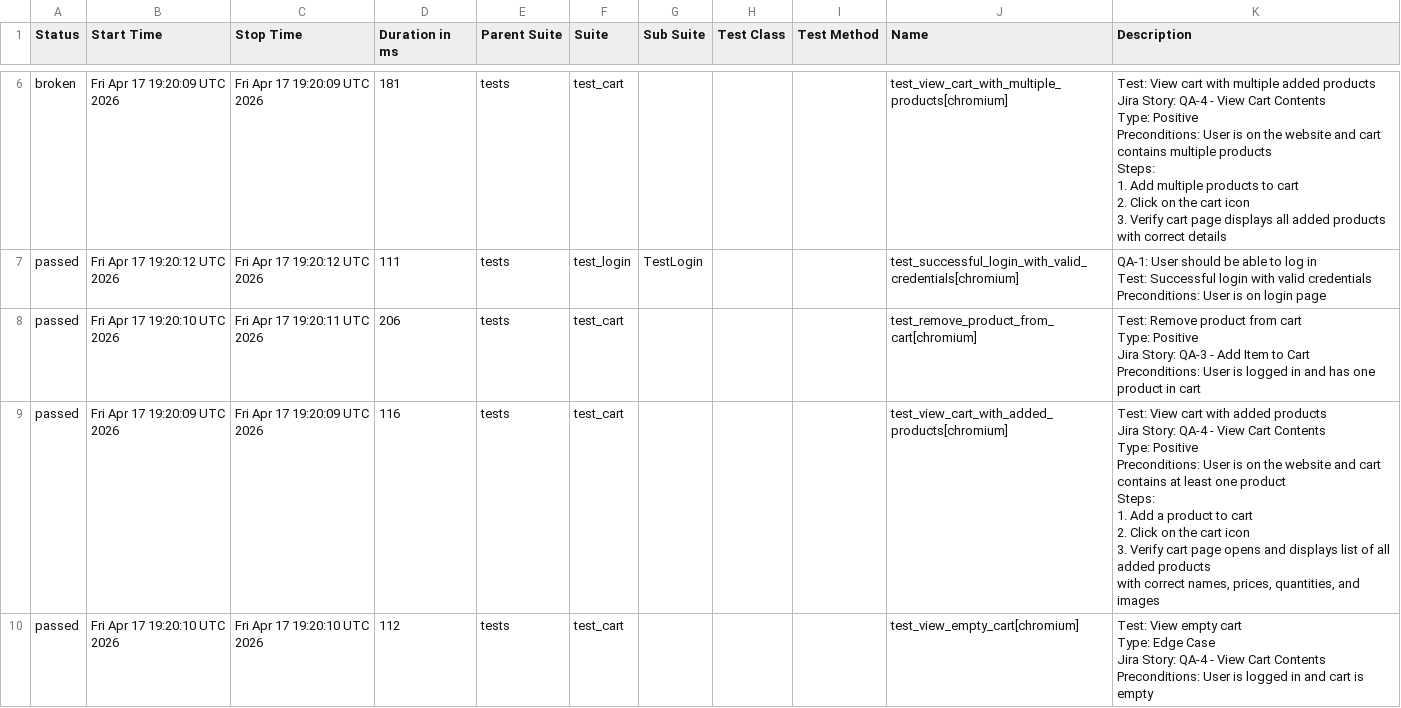
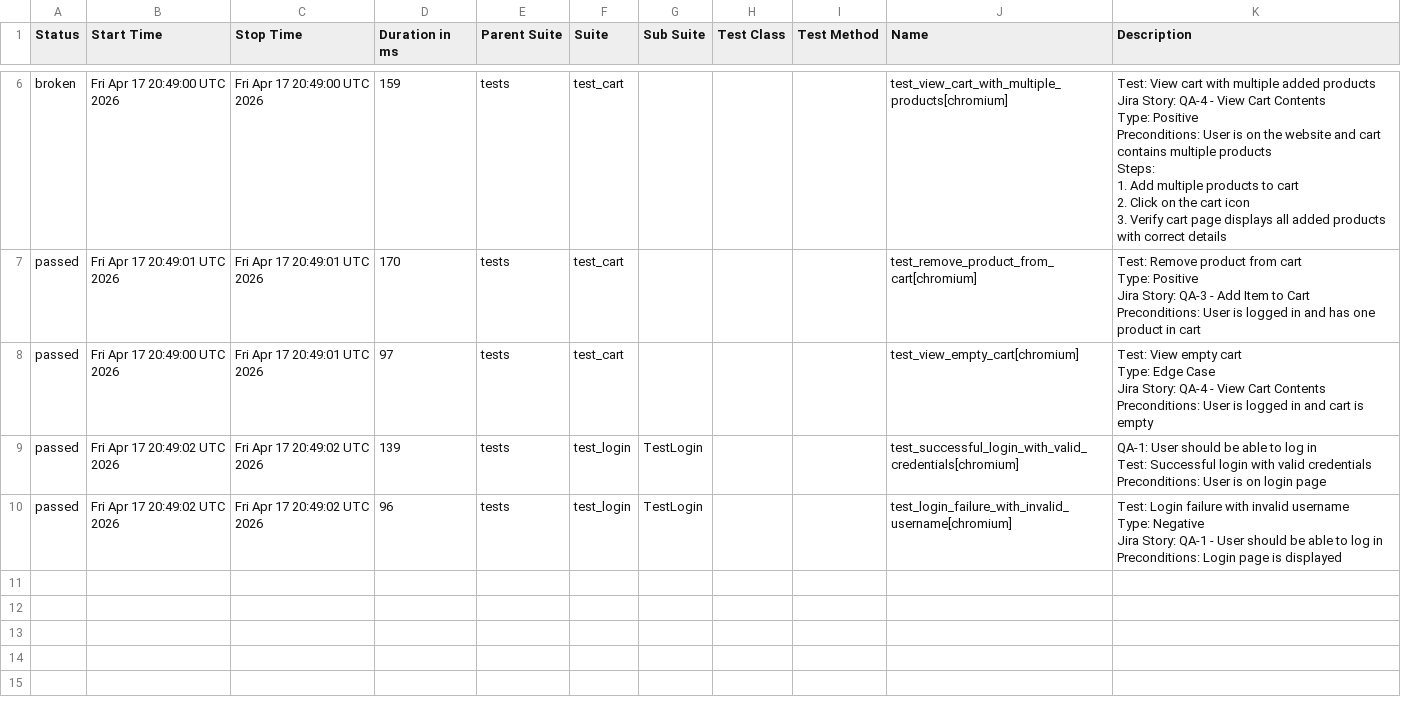
Before and after one commit to chitrapandey123/playwright-python, a CSV file: allure-history/data/suites.csv, drawn as a sheet; only a part is shown, gaps mark what is left out; the diff covers the shown part only.

```diff
--- a/allure-history/data/suites.csv
+++ b/allure-history/data/suites.csv
@@ -20,43 +27,36 @@
-"broken","Fri Apr 17 19:20:09 UTC 2026","Fri Apr 17 19:20:09 UTC 2026","181","tests","test_cart","","","","test_view_cart_with_multiple_products[chromium]","
-    Test: View cart with multiple added products
-    Jira Story: QA-4 - View Cart Contents
-    Type: Positive
-
-    Preconditions: User is on the website and cart contains multiple products
-
-    Steps:
-    1. Add multiple products to cart
-    2. Click on the cart icon
-    3. Verify cart page displays all added products with correct details
-    "
-"passed","Fri Apr 17 19:20:12 UTC 2026","Fri Apr 17 19:20:12 UTC 2026","111","tests","test_login","TestLogin","","","test_successful_login_with_valid_credentials[chromium]","
-        QA-1: User should be able to log in
-        Test: Successful login with valid credentials
-
-        Preconditions: User is on login page
-        "
-"passed","Fri Apr 17 19:20:10 UTC 2026","Fri Apr 17 19:20:11 UTC 2026","206","tests","test_cart","","","","test_remove_product_from_cart[chromium]","
-    Test: Remove product from cart
-    Type: Positive
-    Jira Story: QA-3 - Add Item to Cart
-    Preconditions: User is logged in and has one product in cart
-    "
-"passed","Fri Apr 17 19:20:09 UTC 2026","Fri Apr 17 19:20:09 UTC 2026","116","tests","test_cart","","","","test_view_cart_with_added_products[chromium]","
-    Test: View cart with added products
-    Jira Story: QA-4 - View Cart Contents
-    Type: Positive
-
-    Preconditions: User is on the website and cart contains at least one product
-
-    Steps:
-    1. Add a product to cart
-    2. Click on the cart icon
-    3. Verify cart page opens and displays list of all added products
-       with correct names, prices, quantities, and images
-    "
-"passed","Fri Apr 17 19:20:10 UTC 2026","Fri Apr 17 19:20:10 UTC 2026","112","tests","test_cart","","","","test_view_empty_cart[chromium]","
-    Test: View empty cart
-    Type: Edge Case
-    Jira Story: QA-4 - View Cart Contents
-    Preconditions: User is logged in and cart is empty
-    "
+"broken","Fri Apr 17 20:49:00 UTC 2026","Fri Apr 17 20:49:00 UTC 2026","159","tests","test_cart","","","","test_view_cart_with_multiple_products[chromium]","
+    Test: View cart with multiple added products
+    Jira Story: QA-4 - View Cart Contents
+    Type: Positive
+
+    Preconditions: User is on the website and cart contains multiple products
+
+    Steps:
+    1. Add multiple products to cart
+    2. Click on the cart icon
+    3. Verify cart page displays all added products with correct details
+    "
+"passed","Fri Apr 17 20:49:01 UTC 2026","Fri Apr 17 20:49:01 UTC 2026","170","tests","test_cart","","","","test_remove_product_from_cart[chromium]","
+    Test: Remove product from cart
+    Type: Positive
+    Jira Story: QA-3 - Add Item to Cart
+    Preconditions: User is logged in and has one product in cart
+    "
+"passed","Fri Apr 17 20:49:00 UTC 2026","Fri Apr 17 20:49:01 UTC 2026","97","tests","test_cart","","","","test_view_empty_cart[chromium]","
+    Test: View empty cart
+    Type: Edge Case
+    Jira Story: QA-4 - View Cart Contents
+    Preconditions: User is logged in and cart is empty
+    "
+"passed","Fri Apr 17 20:49:02 UTC 2026","Fri Apr 17 20:49:02 UTC 2026","139","tests","test_login","TestLogin","","","test_successful_login_with_valid_credentials[chromium]","
+        QA-1: User should be able to log in
+        Test: Successful login with valid credentials
+
+        Preconditions: User is on login page
+        "
+"passed","Fri Apr 17 20:49:02 UTC 2026","Fri Apr 17 20:49:02 UTC 2026","96","tests","test_login","TestLogin","","","test_login_failure_with_invalid_username[chromium]","
+        Test: Login failure with invalid username
+        Type: Negative
+        Jira Story: QA-1 - User should be able to log in
+        Preconditions: Login page is displayed
+        "
```
Also changed, not shown: 1 added row, 1 removed row and 9 edited cells elsewhere in this file, 33 other files.
